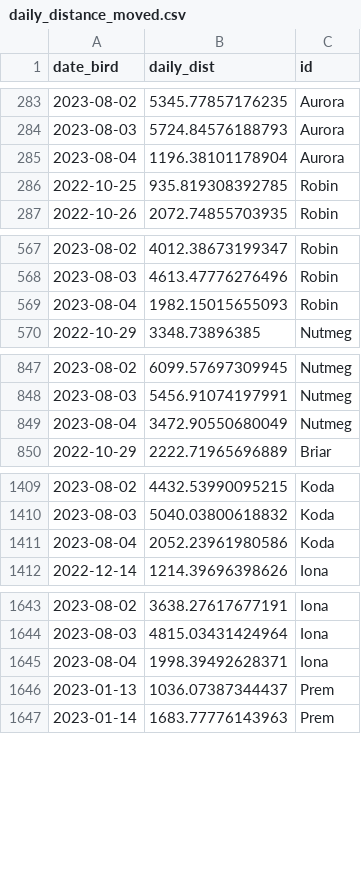
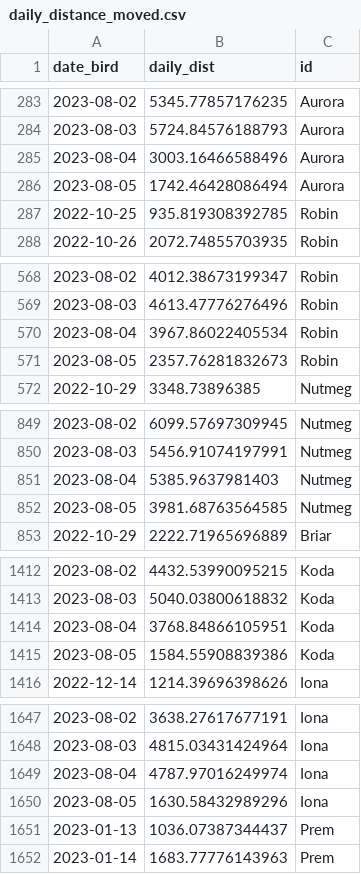
Before and after one commit to coexistence-conservation-lab/bush-stone-curlew-reinforcement-outcomes, a CSV file: results/daily_distance_moved.csv, drawn as a sheet; only a part is shown, gaps mark what is left out; the diff covers the shown part only.

```diff
--- a/results/daily_distance_moved.csv
+++ b/results/daily_distance_moved.csv
@@ -284,3 +284,4 @@
 2023-08-03,5724.84576188793,"Aurora"
-2023-08-04,1196.38101178904,"Aurora"
+2023-08-04,3003.16466588496,"Aurora"
+2023-08-05,1742.46428086494,"Aurora"
 2022-10-25,935.819308392785,"Robin"
@@ -568,3 +569,4 @@
 2023-08-03,4613.47776276496,"Robin"
-2023-08-04,1982.15015655093,"Robin"
+2023-08-04,3967.86022405534,"Robin"
+2023-08-05,2357.76281832673,"Robin"
 2022-10-29,3348.73896385,"Nutmeg"
@@ -848,3 +850,4 @@
 2023-08-03,5456.91074197991,"Nutmeg"
-2023-08-04,3472.90550680049,"Nutmeg"
+2023-08-04,5385.9637981403,"Nutmeg"
+2023-08-05,3981.68763564585,"Nutmeg"
 2022-10-29,2222.71965696889,"Briar"
@@ -1410,3 +1413,4 @@
 2023-08-03,5040.03800618832,"Koda"
-2023-08-04,2052.23961980586,"Koda"
+2023-08-04,3768.84866105951,"Koda"
+2023-08-05,1584.55908839386,"Koda"
 2022-12-14,1214.39696398626,"Iona"
@@ -1644,3 +1648,4 @@
 2023-08-03,4815.03431424964,"Iona"
-2023-08-04,1998.39492628371,"Iona"
+2023-08-04,4787.97016249974,"Iona"
+2023-08-05,1630.58432989296,"Iona"
 2023-01-13,1036.07387344437,"Prem"
```
Also changed, not shown: 17 added rows and 21 edited cells elsewhere in this file, data/metadata.csv, results/daily_hr.csv, 16 other files.
